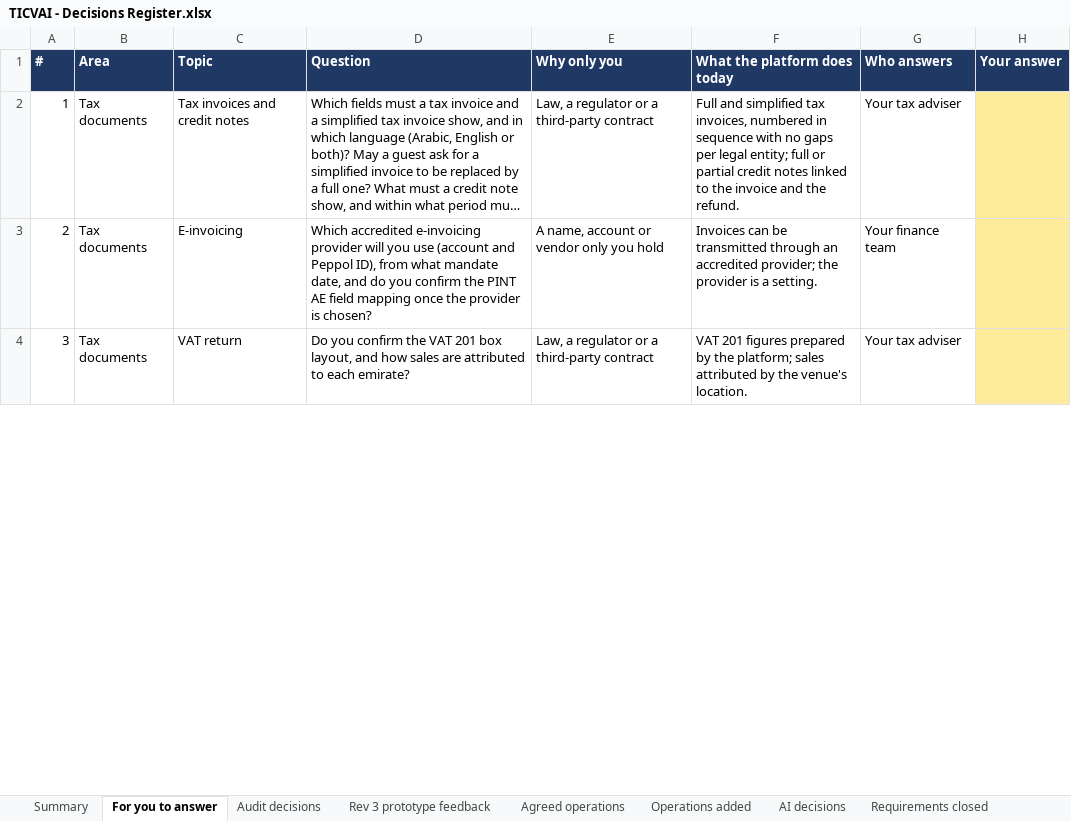
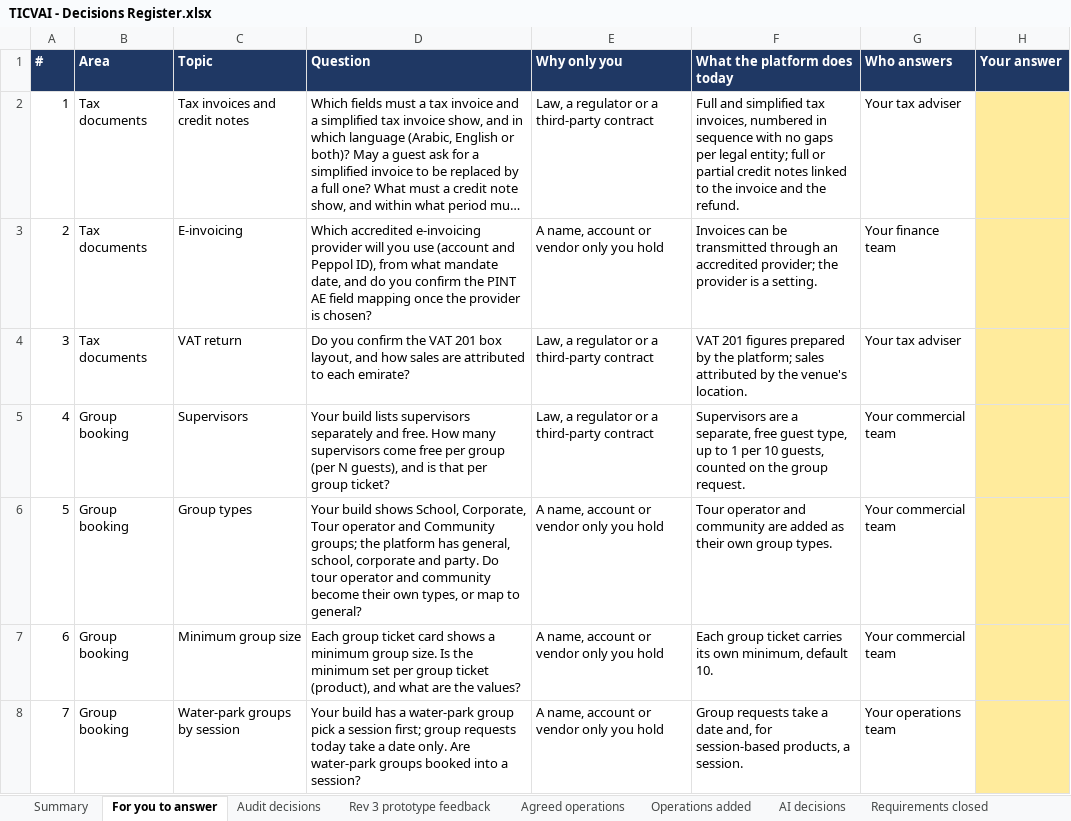
Before and after one commit to Diretide298/Solution_Architecture, an Excel workbook: ticvai/handoff/TICVAI - Decisions Register.xlsx, sheet For you to answer, drawn as a sheet; only a part is shown; long unchanged cells end in …; values as stored, in another font and other column widths than the file's, no borders; the diff covers the shown part only; the diff names each change by its address in the sheet, - before the commit and + after, or states it on an @@ line.

```diff
--- a/ticvai/handoff/TICVAI - Decisions Register.xlsx (sheet For you to answer)
+++ b/ticvai/handoff/TICVAI - Decisions Register.xlsx (sheet For you to answer)
+row 5: 4 | Group booking | Supervisors | Your build lists supervisors separately and free. How many supervisors come free per group (per N guests), and is that per group ticket? | Law, a regulator or a third-party contract | Supervisors are a separate, free guest type, up to 1 per 10 guests, counted on the group request. | Your commercial team
+row 6: 5 | Group booking | Group types | Your build shows School, Corporate, Tour operator and Community groups; the platform has general, school, corporate and party. Do tour operator and community become their own types, or map to general? | A name, account or vendor only you hold | Tour operator and community are added as their own group types. | Your commercial team
+row 7: 6 | Group booking | Minimum group size | Each group ticket card shows a minimum group size. Is the minimum set per group ticket (product), and what are the values? | A name, account or vendor only you hold | Each group ticket carries its own minimum, default 10. | Your commercial team
+row 8: 7 | Group booking | Water-park groups by session | Your build has a water-park group pick a session first; group requests today take a date only. Are water-park groups booked into a session? | A name, account or vendor only you hold | Group requests take a date and, for session-based products, a session. | Your operations team
```
Also changed, not shown: 2 added rows and row numbers in column A elsewhere in this sheet, sheet Summary, 1 other file.
